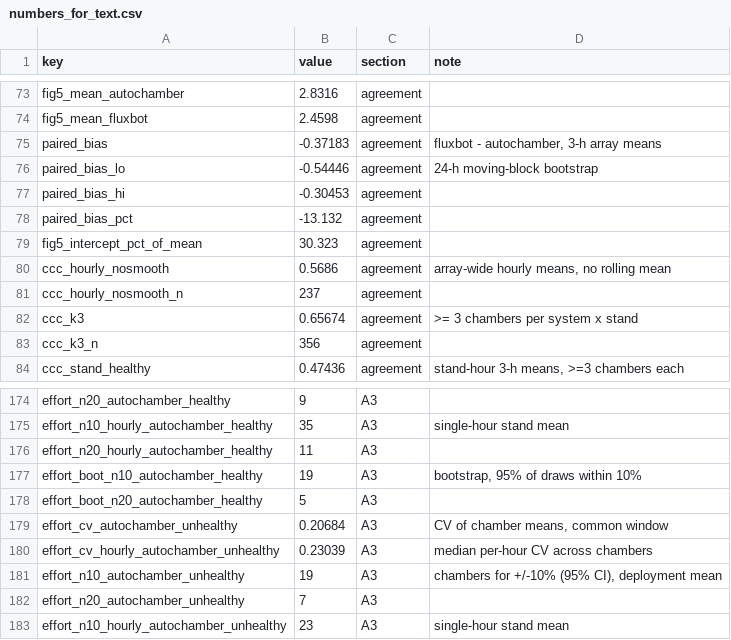
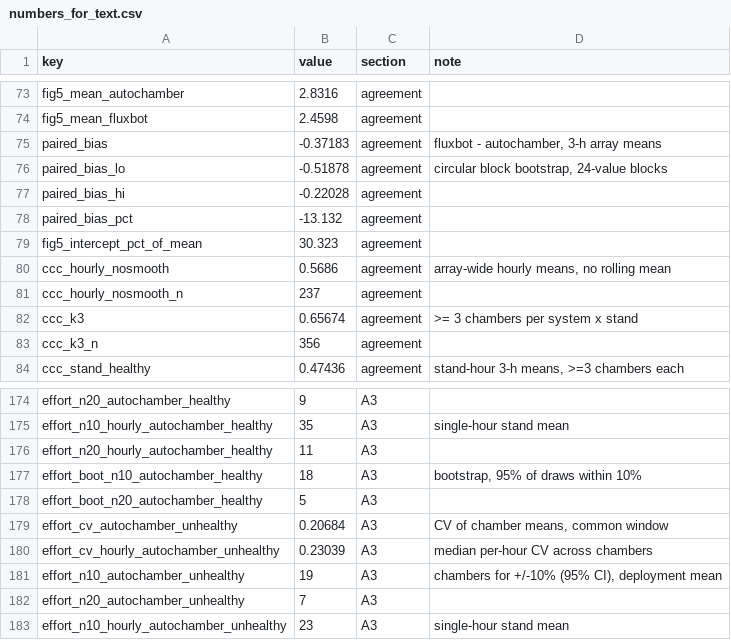
Before and after one commit to elizabethforbes/HarvardForest_fluxbot, a CSV file: manuscript_code/outputs/afm_revision/numbers_for_text.csv, drawn as a sheet; only a part is shown, gaps mark what is left out.

```diff
--- a/manuscript_code/outputs/afm_revision/numbers_for_text.csv
+++ b/manuscript_code/outputs/afm_revision/numbers_for_text.csv
@@ -75,4 +75,4 @@
 "paired_bias",-0.37183,"agreement","fluxbot - autochamber, 3-h array means"
-"paired_bias_lo",-0.54446,"agreement","24-h moving-block bootstrap"
-"paired_bias_hi",-0.30453,"agreement",""
+"paired_bias_lo",-0.51878,"agreement","circular block bootstrap, 24-value blocks"
+"paired_bias_hi",-0.22028,"agreement",""
 "paired_bias_pct",-13.132,"agreement",""
@@ -176,3 +176,3 @@
 "effort_n20_hourly_autochamber_healthy",11,"A3",""
-"effort_boot_n10_autochamber_healthy",19,"A3","bootstrap, 95% of draws within 10%"
+"effort_boot_n10_autochamber_healthy",18,"A3","bootstrap, 95% of draws within 10%"
 "effort_boot_n20_autochamber_healthy",5,"A3",""
```
Also changed, not shown: manuscript_code/outputs/afm_revision/numbers_all.csv, manuscript_code/outputs/afm_revision/sampling_effort.csv, 15 other files.
